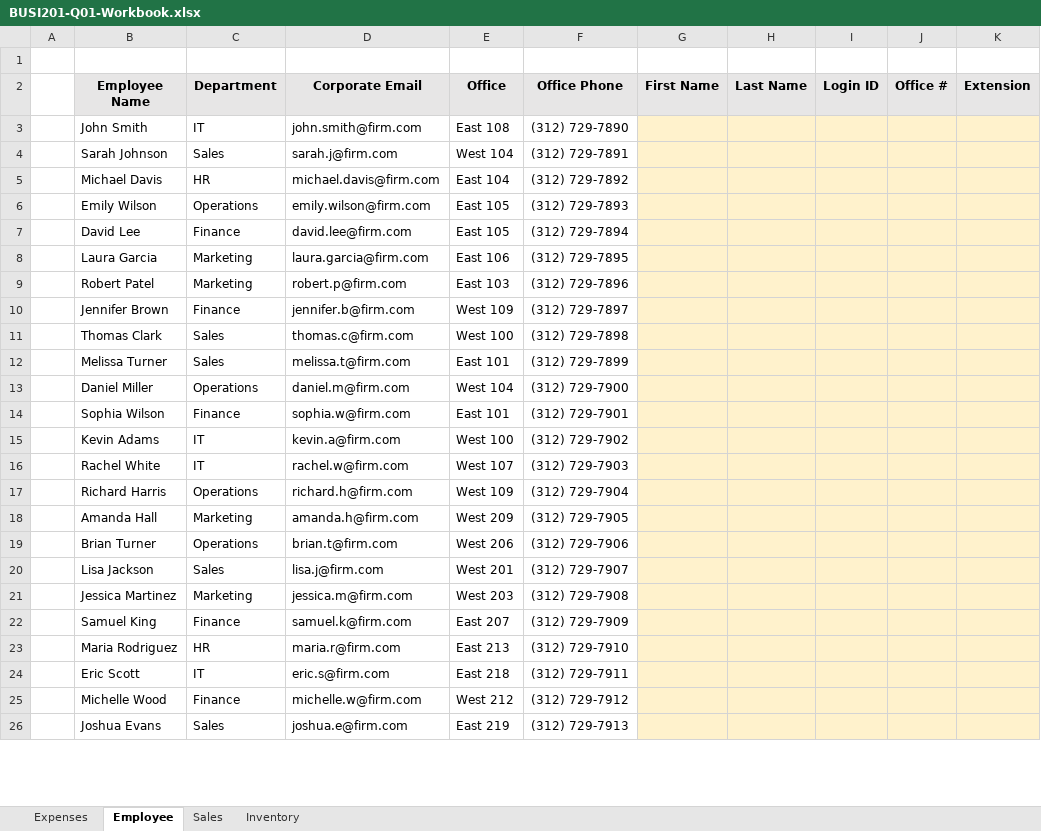
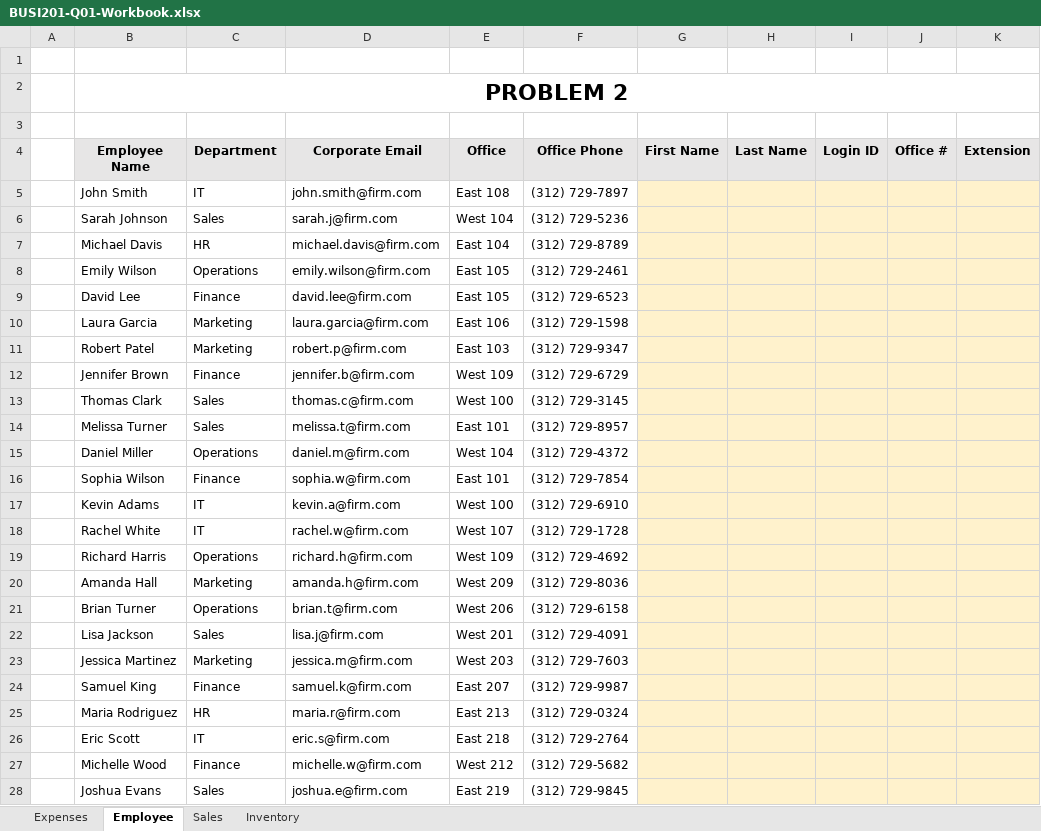
Before and after one commit to brianhwpark/brianhwpark.github.io, an Excel workbook: files/teaching-resources/monmouthcollege-busi-201/BUSI201-Q01-Workbook.xlsx, sheet Employee, drawn as a sheet; only a part is shown; values as stored, in another font and other column widths than the file's, no borders; addresses are those after the commit; the diff covers the shown part only; the diff names each change by its address in the sheet, - before the commit and + after, or states it on an @@ line.

```diff
--- a/files/teaching-resources/monmouthcollege-busi-201/BUSI201-Q01-Workbook.xlsx (sheet Employee)
+++ b/files/teaching-resources/monmouthcollege-busi-201/BUSI201-Q01-Workbook.xlsx (sheet Employee)
+row 2:  | PROBLEM 2
+row 3: (empty)
-F5 (Office Phone): (312) 729-7890
+F5 (Office Phone): (312) 729-7897
-F6 (Office Phone): (312) 729-7891
+F6 (Office Phone): (312) 729-5236
-F7 (Office Phone): (312) 729-7892
+F7 (Office Phone): (312) 729-8789
-F8 (Office Phone): (312) 729-7893
+F8 (Office Phone): (312) 729-2461
-F9 (Office Phone): (312) 729-7894
+F9 (Office Phone): (312) 729-6523
-F10 (Office Phone): (312) 729-7895
+F10 (Office Phone): (312) 729-1598
-F11 (Office Phone): (312) 729-7896
+F11 (Office Phone): (312) 729-9347
-F12 (Office Phone): (312) 729-7897
+F12 (Office Phone): (312) 729-6729
-F13 (Office Phone): (312) 729-7898
+F13 (Office Phone): (312) 729-3145
-F14 (Office Phone): (312) 729-7899
+F14 (Office Phone): (312) 729-8957
-F15 (Office Phone): (312) 729-7900
+F15 (Office Phone): (312) 729-4372
-F16 (Office Phone): (312) 729-7901
+F16 (Office Phone): (312) 729-7854
-F17 (Office Phone): (312) 729-7902
+F17 (Office Phone): (312) 729-6910
-F18 (Office Phone): (312) 729-7903
+F18 (Office Phone): (312) 729-1728
-F19 (Office Phone): (312) 729-7904
+F19 (Office Phone): (312) 729-4692
-F20 (Office Phone): (312) 729-7905
+F20 (Office Phone): (312) 729-8036
-F21 (Office Phone): (312) 729-7906
+F21 (Office Phone): (312) 729-6158
-F22 (Office Phone): (312) 729-7907
+F22 (Office Phone): (312) 729-4091
-F23 (Office Phone): (312) 729-7908
+F23 (Office Phone): (312) 729-7603
-F24 (Office Phone): (312) 729-7909
+F24 (Office Phone): (312) 729-9987
-F25 (Office Phone): (312) 729-7910
+F25 (Office Phone): (312) 729-0324
-F26 (Office Phone): (312) 729-7911
+F26 (Office Phone): (312) 729-2764
-F27 (Office Phone): (312) 729-7912
+F27 (Office Phone): (312) 729-5682
-F28 (Office Phone): (312) 729-7913
+F28 (Office Phone): (312) 729-9845
```
Also changed, not shown: 24 edited cells elsewhere in this sheet, sheet Expenses, sheet Inventory, sheet Sales, files/teaching-resources/monmouthcollege-busi-201/BUSI201-Q01-Workbook-Sol.xlsx, 4 other files.
